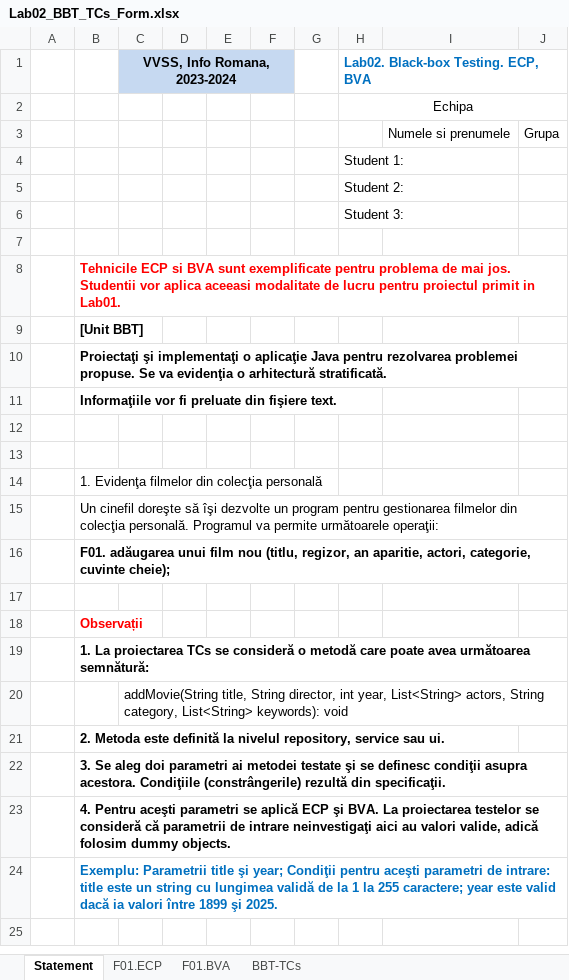
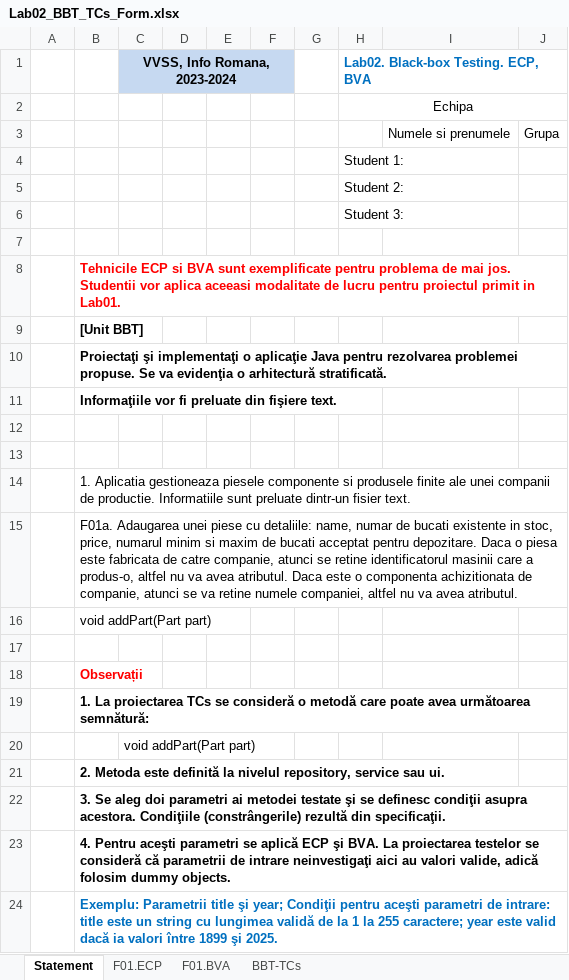
Before and after one commit to CyborgSquirrel/vvss-inventory, an Excel workbook: Docs/Lab02/Lab02_BBT_TCs_Form.xlsx, sheet Statement, drawn as a sheet; values as stored, in another font and other column widths than the file's, no borders; the diff names each change by its address in the sheet, - before the commit and + after, or states it on an @@ line.

```diff
--- a/Docs/Lab02/Lab02_BBT_TCs_Form.xlsx (sheet Statement)
+++ b/Docs/Lab02/Lab02_BBT_TCs_Form.xlsx (sheet Statement)
-B14: 1. Evidenţa filmelor din colecţia personală
+B14: 1. Aplicatia gestioneaza piesele componente si produsele finite ale unei companii de productie. Informatiile sunt preluate dintr-un fisier text.
-B15: Un cinefil doreşte să îşi dezvolte un program pentru gestionarea filmelor din colecţia personală. Programul va permite următoarele operaţii:
+B15: F01a. Adaugarea unei piese cu detaliile: name, numar de bucati existente in stoc, price, numarul minim si maxim de bucati acceptat pentru depozitare. Daca o piesa este fabricata de catre companie, atunci se retine identificatorul masinii care a produs-o, altfel nu va avea atributul. Daca este o componenta achizitionata de companie, atunci se va retine numele companiei, altfel nu va avea atributul.
-B16: F01. adăugarea unui film nou (titlu, regizor, an aparitie, actori, categorie, cuvinte cheie);
+B16: void addPart(Part part)
-B16 bold: on
+B16 bold: off
-C20 (VVSS, Info Romana, 2023-2024): addMovie(String title, String director, int year, List<String> actors, String category, List<String> keywords): void
+C20 (VVSS, Info Romana, 2023-2024): void addPart(Part part)
```
Also changed, not shown: sheet BBT-TCs, sheet F01.BVA, sheet F01.ECP, Docs/Lab03/Lab03_WBT_TCs_Form.xlsx, 6 other files.
